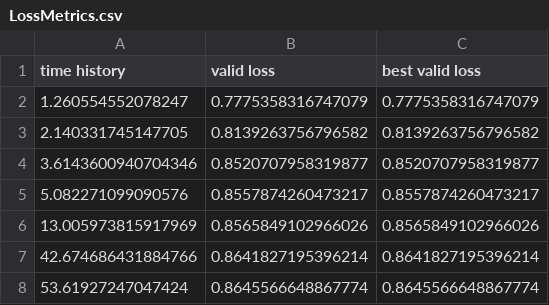
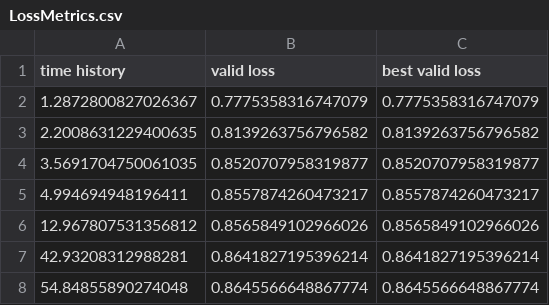
Before and after one commit to AyeshaAmjad0828/MLOPS, a CSV file: Project/LossMetrics.csv, drawn as a sheet.

```diff
--- a/Project/LossMetrics.csv
+++ b/Project/LossMetrics.csv
@@ -1,8 +1,8 @@
 time history,valid loss,best valid loss
-1.260554552078247,0.7775358316747079,0.7775358316747079
-2.140331745147705,0.8139263756796582,0.8139263756796582
-3.6143600940704346,0.8520707958319877,0.8520707958319877
-5.082271099090576,0.8557874260473217,0.8557874260473217
-13.005973815917969,0.8565849102966026,0.8565849102966026
-42.674686431884766,0.8641827195396214,0.8641827195396214
-53.61927247047424,0.8645566648867774,0.8645566648867774
+1.2872800827026367,0.7775358316747079,0.7775358316747079
+2.2008631229400635,0.8139263756796582,0.8139263756796582
+3.5691704750061035,0.8520707958319877,0.8520707958319877
+4.994694948196411,0.8557874260473217,0.8557874260473217
+12.967807531356812,0.8565849102966026,0.8565849102966026
+42.93208312988281,0.8641827195396214,0.8641827195396214
+54.84855890274048,0.8645566648867774,0.8645566648867774
```
Also changed, not shown: 8 other files.
